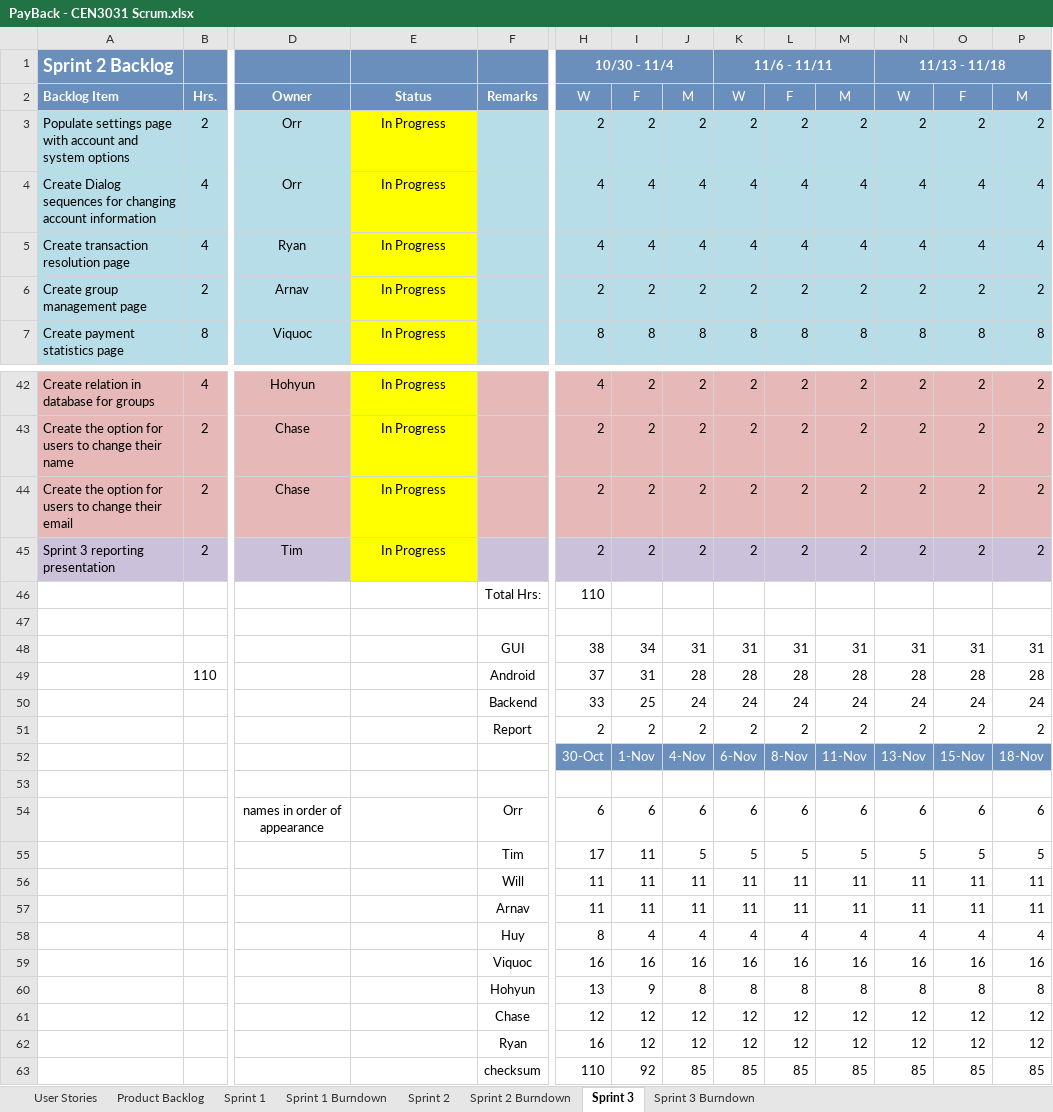
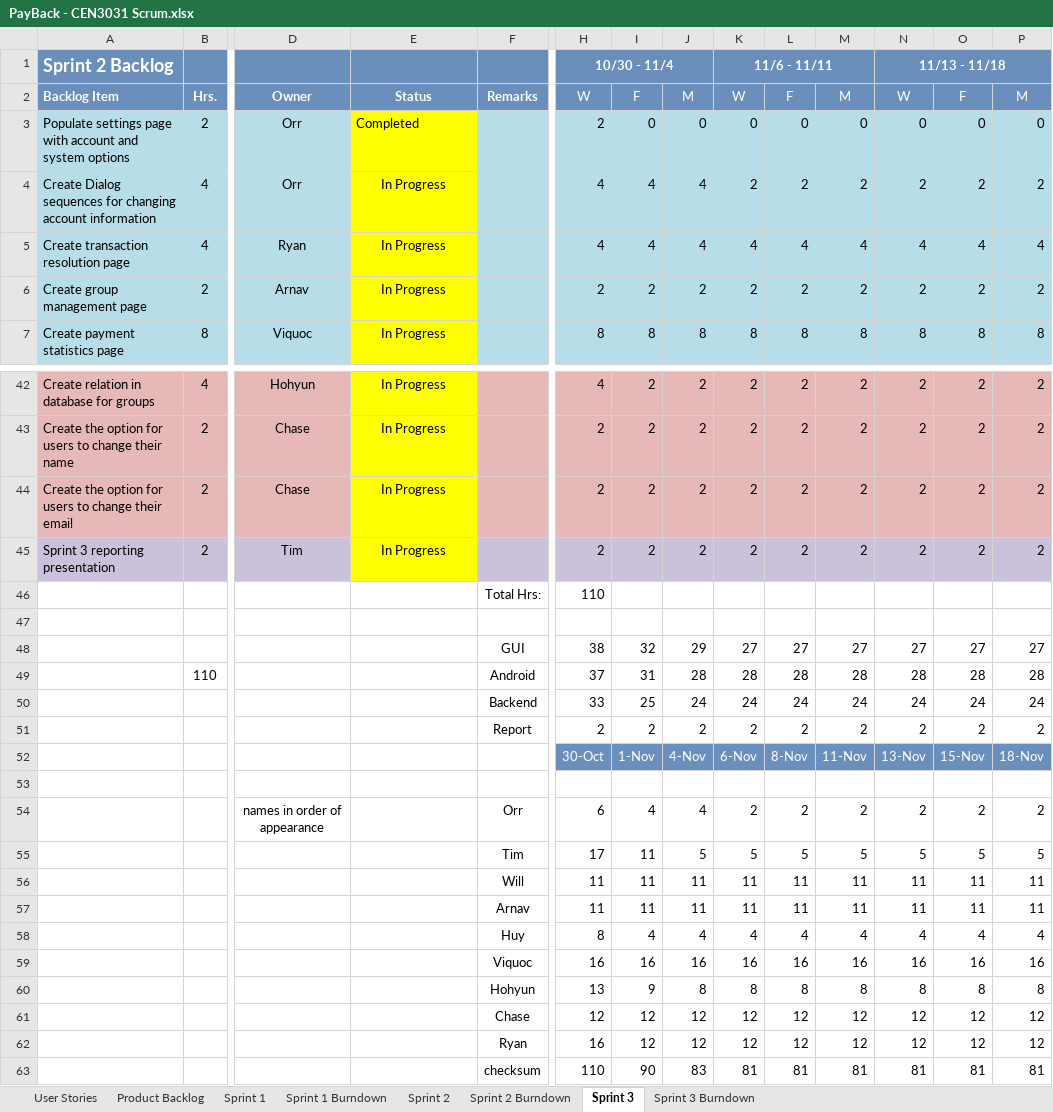
Before and after one commit to milneti/PayBack, an Excel workbook: PayBack - CEN3031 Scrum.xlsx, sheet Sprint 3, drawn as a sheet; only a part is shown, gaps mark what is left out; values as stored, in another font and other column widths than the file's, no borders; charts and pictures and conditional formats not drawn; removed rows and columns are numbered as before the commit, all else as after; rows hold the shown columns only; the diff names each change by its address in the sheet, - before the commit and + after, or states it on an @@ line.

Commit message:
Update scrum doc

```diff
--- a/PayBack - CEN3031 Scrum.xlsx (sheet Sprint 3)
+++ b/PayBack - CEN3031 Scrum.xlsx (sheet Sprint 3)
-E3: In Progress
+E3: Completed
-E3 alignment: center
+E3 alignment: left
-I3: 2
+I3: 0
-J3: 2
+J3: 0
-K3: 2
+K3: 0
-L3: 2
+L3: 0
-M3: 2
+M3: 0
-N3: 2
+N3: 0
-O3: 2
+O3: 0
-P3: 2
+P3: 0
-K4: 4
+K4: 2
-L4: 4
+L4: 2
-M4: 4
+M4: 2
-N4: 4
+N4: 2
-O4: 4
+O4: 2
-P4: 4
+P4: 2
-row 48:  |  |  |  | GUI | 38 | 34 | 31 | 31 | 31 | 31 | 31 | 31 | 31
+row 48:  |  |  |  | GUI | 38 | 32 | 29 | 27 | 27 | 27 | 27 | 27 | 27
-row 54:  |  | names in order of appearance |  | Orr | 6 | 6 | 6 | 6 | 6 | 6 | 6 | 6 | 6
+row 54:  |  | names in order of appearance |  | Orr | 6 | 4 | 4 | 2 | 2 | 2 | 2 | 2 | 2
-row 63:  |  |  |  | checksum | 110 | 92 | 85 | 85 | 85 | 85 | 85 | 85 | 85
+row 63:  |  |  |  | checksum | 110 | 90 | 83 | 81 | 81 | 81 | 81 | 81 | 81
```
Also changed, not shown: sheet Sprint 3 Burndown, charts or pictures.
